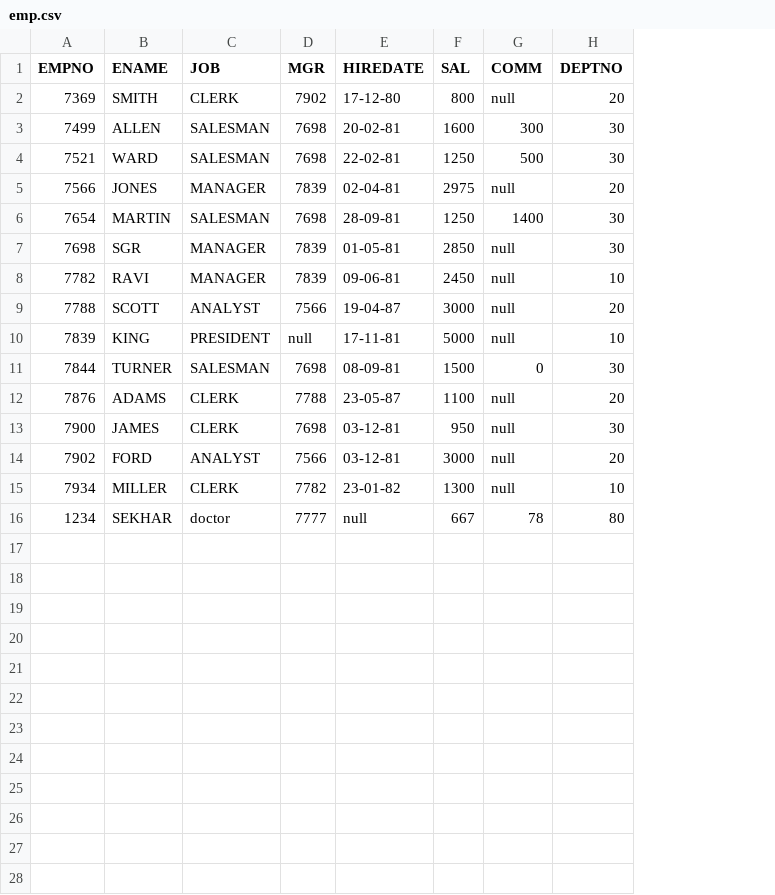
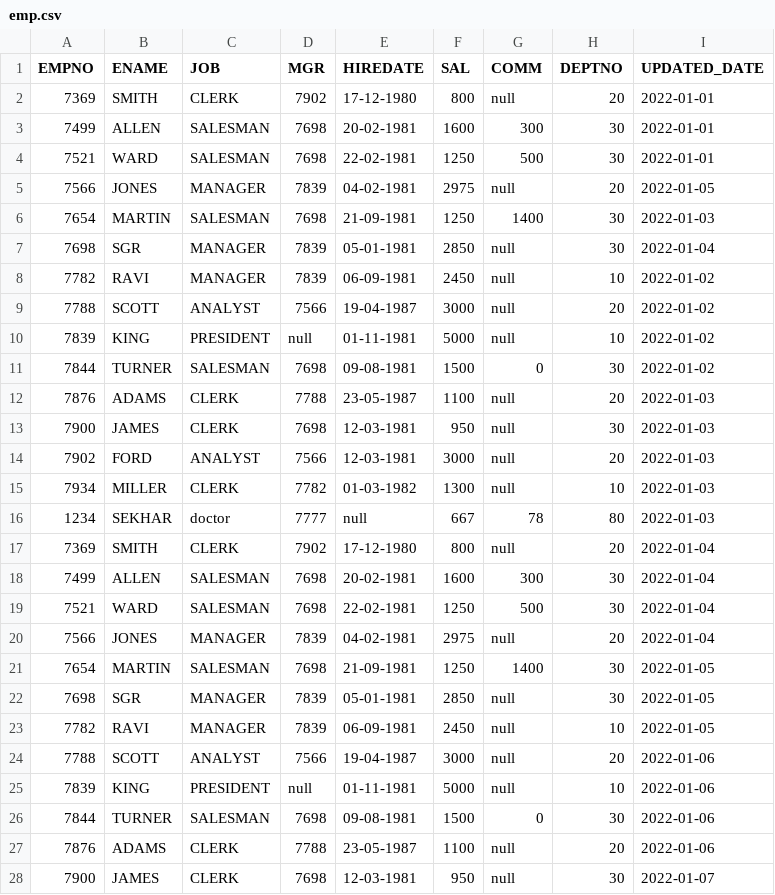
Before and after one commit to raveendratal/PysparkRaveendra, a CSV file: emp.csv, drawn as a sheet; only a part is shown; the diff covers the shown part only; the diff names each change by its address in the sheet, - before the commit and + after, or states it on an @@ line.

Commit message:
Add files via upload
updated duplicates and null rows

```diff
--- a/emp.csv
+++ b/emp.csv
+column I (UPDATED_DATE), rows 2-16: 2022-01-01 | 2022-01-01 | 2022-01-01 | 2022-01-05 | 2022-01-03 | 2022-01-04 | 2022-01-02 | 2022-01-02 | 2022-01-02 | 2022-01-02 | 2022-01-03 | 2022-01-03 | 2022-01-03 | 2022-01-03 | 2022-01-03
-E2 (HIREDATE): 17-12-80
+E2 (HIREDATE): 17-12-1980
-E3 (HIREDATE): 20-02-81
+E3 (HIREDATE): 20-02-1981
-E4 (HIREDATE): 22-02-81
+E4 (HIREDATE): 22-02-1981
-E5 (HIREDATE): 02-04-81
+E5 (HIREDATE): 04-02-1981
-E6 (HIREDATE): 28-09-81
+E6 (HIREDATE): 21-09-1981
-E7 (HIREDATE): 01-05-81
+E7 (HIREDATE): 05-01-1981
-E8 (HIREDATE): 09-06-81
+E8 (HIREDATE): 06-09-1981
-E9 (HIREDATE): 19-04-87
+E9 (HIREDATE): 19-04-1987
-E10 (HIREDATE): 17-11-81
+E10 (HIREDATE): 01-11-1981
-E11 (HIREDATE): 08-09-81
+E11 (HIREDATE): 09-08-1981
-E12 (HIREDATE): 23-05-87
+E12 (HIREDATE): 23-05-1987
-E13:E14 (HIREDATE): 03-12-81
+E13:E14 (HIREDATE): 12-03-1981
-E15 (HIREDATE): 23-01-82
+E15 (HIREDATE): 01-03-1982
+row 17: 7369 | SMITH | CLERK | 7902 | 17-12-1980 | 800 | null | 20 | 2022-01-04
+row 18: 7499 | ALLEN | SALESMAN | 7698 | 20-02-1981 | 1600 | 300 | 30 | 2022-01-04
+row 19: 7521 | WARD | SALESMAN | 7698 | 22-02-1981 | 1250 | 500 | 30 | 2022-01-04
+row 20: 7566 | JONES | MANAGER | 7839 | 04-02-1981 | 2975 | null | 20 | 2022-01-04
+row 21: 7654 | MARTIN | SALESMAN | 7698 | 21-09-1981 | 1250 | 1400 | 30 | 2022-01-05
+row 22: 7698 | SGR | MANAGER | 7839 | 05-01-1981 | 2850 | null | 30 | 2022-01-05
+row 23: 7782 | RAVI | MANAGER | 7839 | 06-09-1981 | 2450 | null | 10 | 2022-01-05
+row 24: 7788 | SCOTT | ANALYST | 7566 | 19-04-1987 | 3000 | null | 20 | 2022-01-06
+row 25: 7839 | KING | PRESIDENT | null | 01-11-1981 | 5000 | null | 10 | 2022-01-06
+row 26: 7844 | TURNER | SALESMAN | 7698 | 09-08-1981 | 1500 | 0 | 30 | 2022-01-06
+row 27: 7876 | ADAMS | CLERK | 7788 | 23-05-1987 | 1100 | null | 20 | 2022-01-06
+row 28: 7900 | JAMES | CLERK | 7698 | 12-03-1981 | 950 | null | 30 | 2022-01-07
```
Also changed, not shown: 6 added rows elsewhere in this file.
